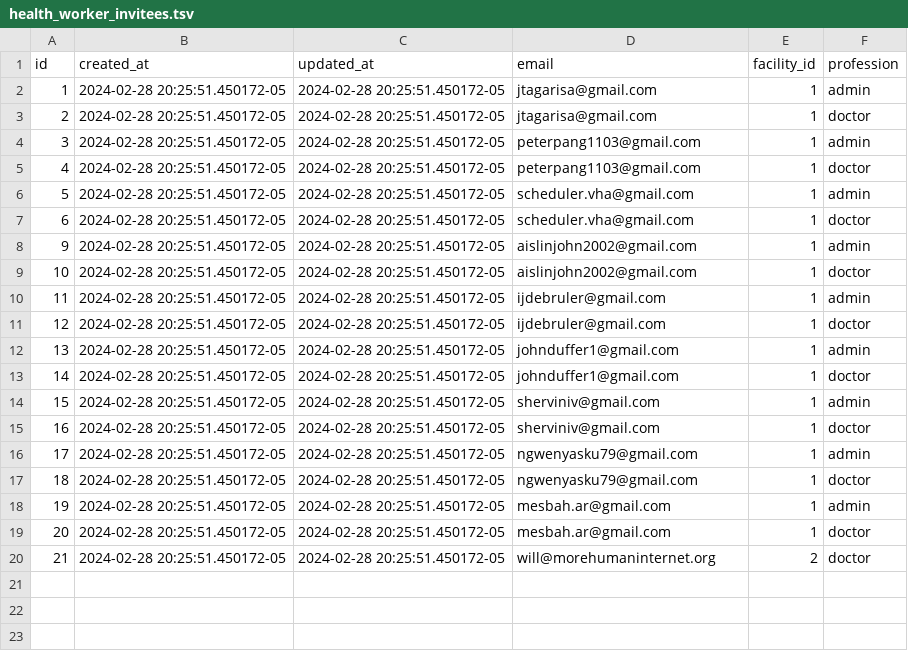
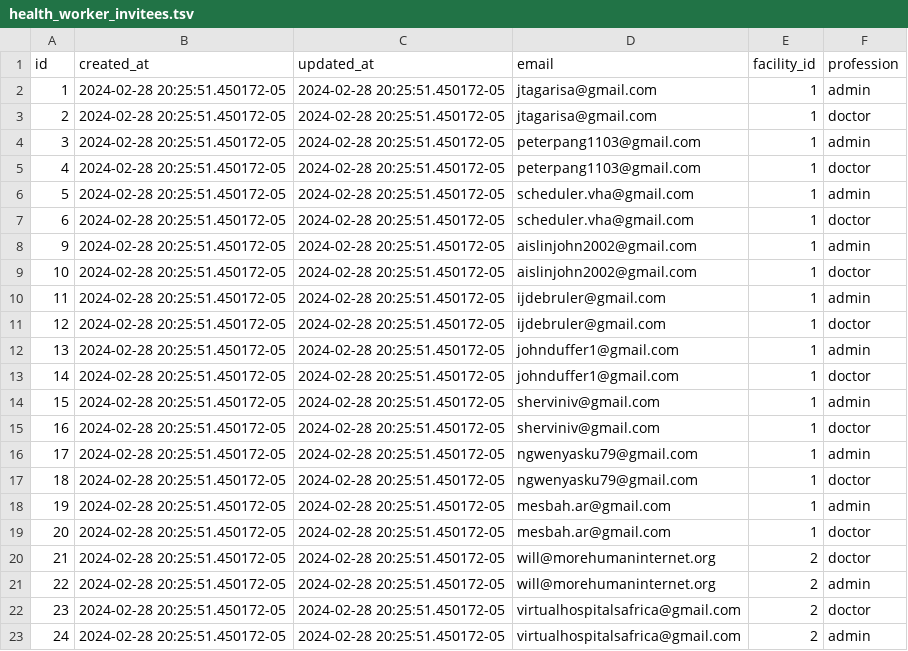
Before and after one commit to Virtual-Hospitals-Africa/virtual-hospitals-africa, a TSV file: db/seeds/health_worker_invitees.tsv, drawn as a sheet; the diff names each change by its address in the sheet, - before the commit and + after, or states it on an @@ line.

Commit message:
add vhaVirtualHospitalStaff

```diff
--- a/db/seeds/health_worker_invitees.tsv
+++ b/db/seeds/health_worker_invitees.tsv
+row 21: 22 | 2024-02-28 20:25:51.450172-05 | 2024-02-28 20:25:51.450172-05 | will@morehumaninternet.org | 2 | admin
+row 22: 23 | 2024-02-28 20:25:51.450172-05 | 2024-02-28 20:25:51.450172-05 | virtualhospitalsafrica@gmail.com | 2 | doctor
+row 23: 24 | 2024-02-28 20:25:51.450172-05 | 2024-02-28 20:25:51.450172-05 | virtualhospitalsafrica@gmail.com | 2 | admin
```
Also changed, not shown: 1 other file.
